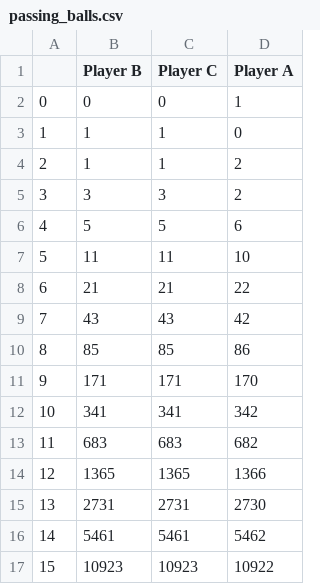
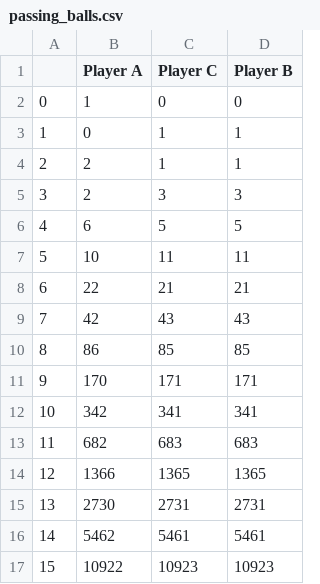
Before and after one commit to k1m-ch1/programming-files, a CSV file: programming_projects/python/csv_files/passing_balls.csv, drawn as a sheet; only a part is shown; the diff covers the shown part only.

```diff
--- a/programming_projects/python/csv_files/passing_balls.csv
+++ b/programming_projects/python/csv_files/passing_balls.csv
@@ -1,17 +1,17 @@
-,Player B,Player C,Player A
-0,0,0,1
-1,1,1,0
-2,1,1,2
-3,3,3,2
-4,5,5,6
-5,11,11,10
-6,21,21,22
-7,43,43,42
-8,85,85,86
-9,171,171,170
-10,341,341,342
-11,683,683,682
-12,1365,1365,1366
-13,2731,2731,2730
-14,5461,5461,5462
-15,10923,10923,10922
+,Player A,Player C,Player B
+0,1,0,0
+1,0,1,1
+2,2,1,1
+3,2,3,3
+4,6,5,5
+5,10,11,11
+6,22,21,21
+7,42,43,43
+8,86,85,85
+9,170,171,171
+10,342,341,341
+11,682,683,683
+12,1366,1365,1365
+13,2730,2731,2731
+14,5462,5461,5461
+15,10922,10923,10923
```
Also changed, not shown: 10 edited cells elsewhere in this file, 2 other files.
